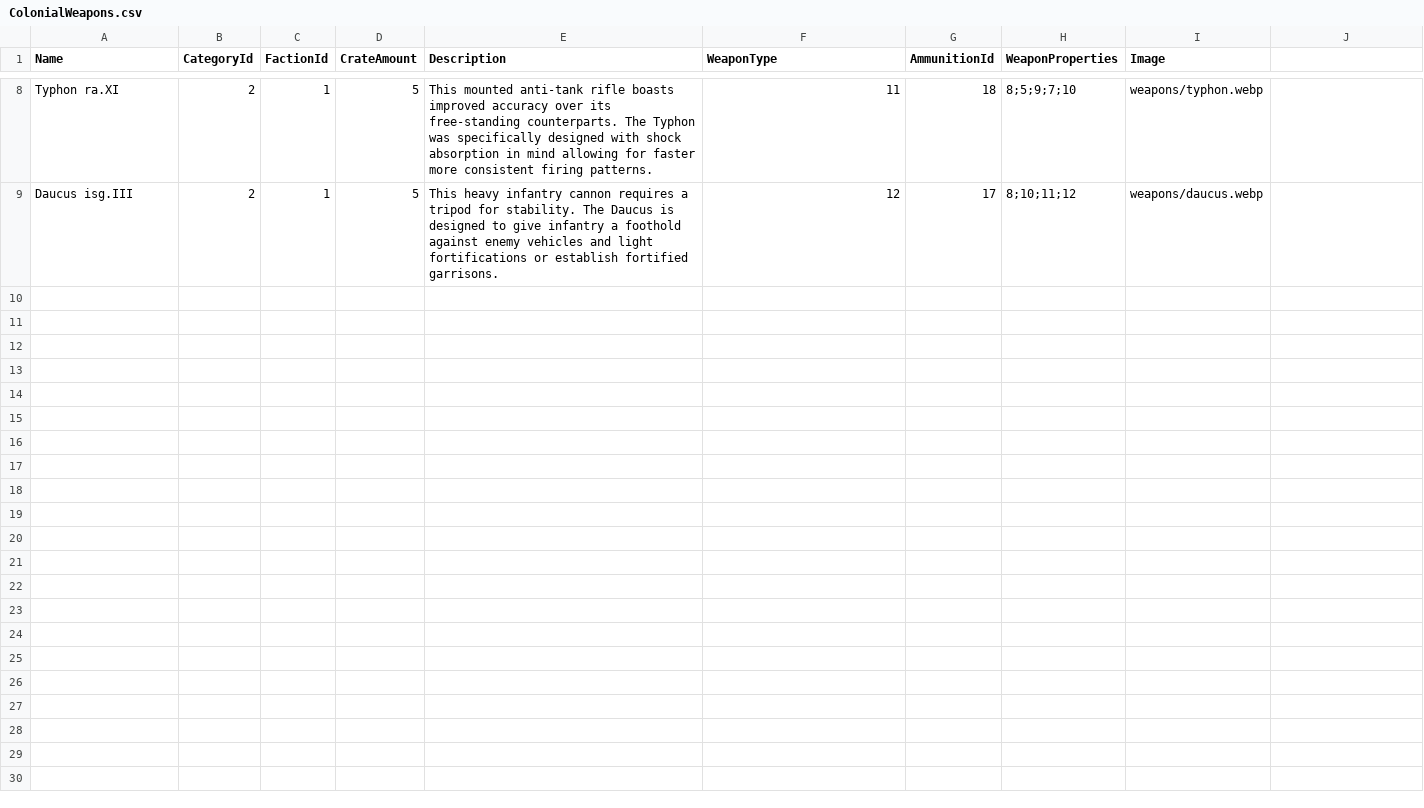
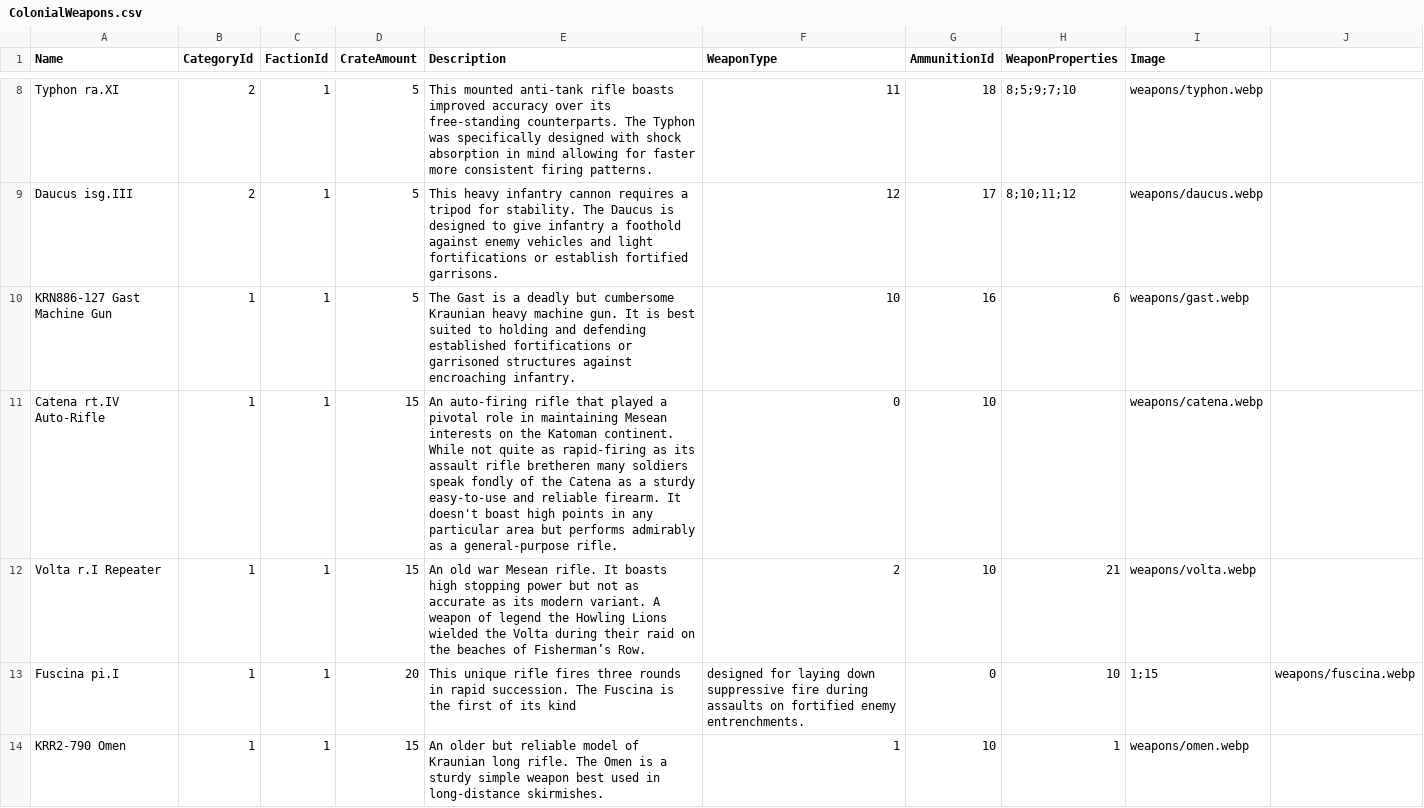
Before and after one commit to Tallis92/FoxholeIntelboard, a CSV file: IntelboardAPI/Data/CSV/ColonialWeapons.csv, drawn as a sheet; only a part is shown, gaps mark what is left out; the diff covers the shown part only; the diff names each change by its address in the sheet, - before the commit and + after, or states it on an @@ line.

```diff
--- a/IntelboardAPI/Data/CSV/ColonialWeapons.csv
+++ b/IntelboardAPI/Data/CSV/ColonialWeapons.csv
+row 10: KRN886-127 Gast Machine Gun | 1 | 1 | 5 | The Gast is a deadly but cumbersome Kraunian heavy machine gun. It is best suited to holding and defending established fortifications or garrisoned structures against encroaching infantry. | 10 | 16 | 6 | weapons/gast.webp
+row 11: Catena rt.IV Auto-Rifle | 1 | 1 | 15 | An auto-firing rifle that played a pivotal role in maintaining Mesean interests on the Katoman continent. While not quite as rapid-firing as its assault rifle bretheren many soldiers speak fondly of the Catena as a sturdy easy-to-use and reliable firearm. It doesn't boast high points in any particular area but performs admirably as a general-purpose rifle. | 0 | 10 |  | weapons/catena.webp
+row 12: Volta r.I Repeater | 1 | 1 | 15 | An old war Mesean rifle. It boasts high stopping power but not as accurate as its modern variant. A weapon of legend the Howling Lions wielded the Volta during their raid on the beaches of Fisherman’s Row. | 2 | 10 | 21 | weapons/volta.webp
+row 13: Fuscina pi.I | 1 | 1 | 20 | This unique rifle fires three rounds in rapid succession. The Fuscina is the first of its kind | designed for laying down suppressive fire during assaults on fortified enemy entrenchments. | 0 | 10 | 1;15 | weapons/fuscina.webp
+row 14: KRR2-790 Omen | 1 | 1 | 15 | An older but reliable model of Kraunian long rifle. The Omen is a sturdy simple weapon best used in long-distance skirmishes. | 1 | 10 | 1 | weapons/omen.webp
```
Also changed, not shown: 5 added rows elsewhere in this file, IntelboardAPI/Data/CSV/ColonialWeaponCosts.csv, IntelboardAPI/Data/CSV/WardenWeaponCosts.csv, 2 other files.
